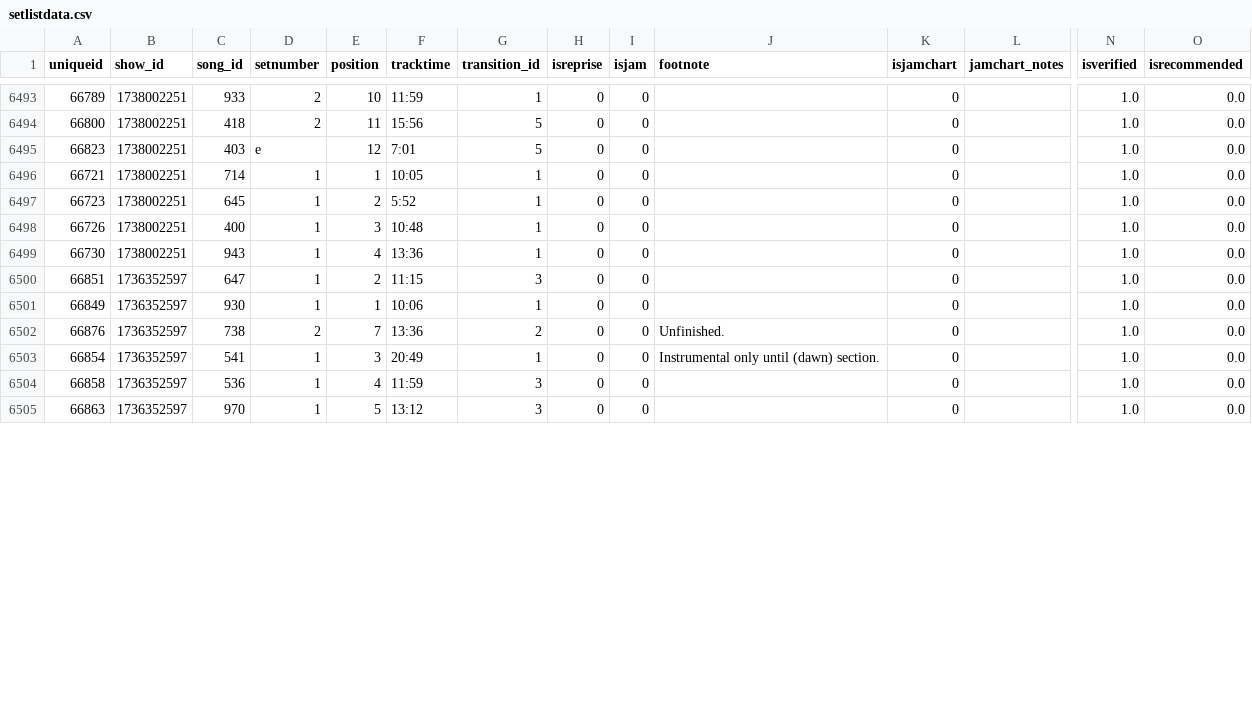
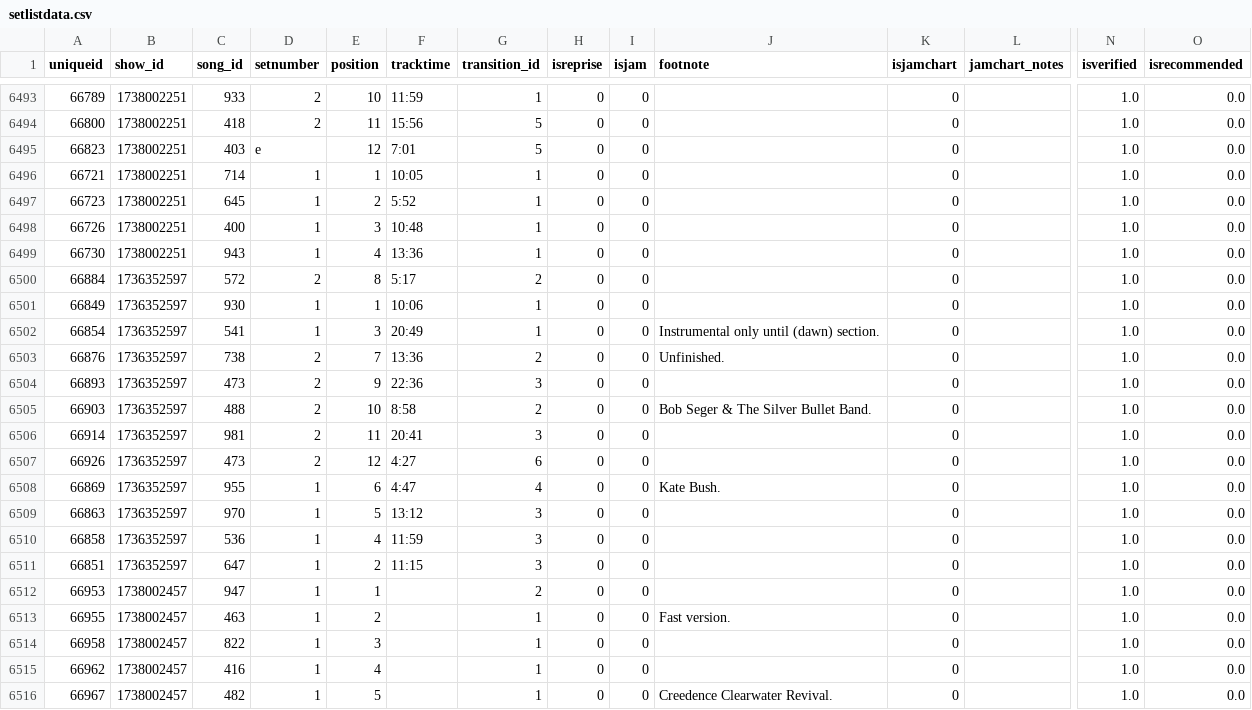
Before and after one commit to connorkitchings/Concerts, a CSV file: 3_DataStorage/Goose/Collected/setlistdata.csv, drawn as a sheet; only a part is shown, gaps mark what is left out; addresses are those after the commit; rows hold the shown columns only; the diff covers the shown part only; the diff names each change by its address in the sheet, - before the commit and + after, or states it on an @@ line.

```diff
--- a/3_DataStorage/Goose/Collected/setlistdata.csv
+++ b/3_DataStorage/Goose/Collected/setlistdata.csv
+row 6500: 66884 | 1736352597 | 572 | 2 | 8 | 5:17 | 2 | 0 | 0 |  | 0 |  | 1.0 | 0.0
+row 6501: 66849 | 1736352597 | 930 | 1 | 1 | 10:06 | 1 | 0 | 0 |  | 0 |  | 1.0 | 0.0
+row 6502: 66854 | 1736352597 | 541 | 1 | 3 | 20:49 | 1 | 0 | 0 | Instrumental only until (dawn) section. | 0 |  | 1.0 | 0.0
@@ row 6502 moved to row 6503: 66876 @@
@@ row 6510 moved to row 6504: 66893 @@
@@ row 6509 moved to row 6505: 66903 @@
@@ row 6508 moved to row 6506: 66914 @@
+row 6508: 66869 | 1736352597 | 955 | 1 | 6 | 4:47 | 4 | 0 | 0 | Kate Bush. | 0 |  | 1.0 | 0.0
+row 6509: 66863 | 1736352597 | 970 | 1 | 5 | 13:12 | 3 | 0 | 0 |  | 0 |  | 1.0 | 0.0
+row 6510: 66858 | 1736352597 | 536 | 1 | 4 | 11:59 | 3 | 0 | 0 |  | 0 |  | 1.0 | 0.0
-A6512 (uniqueid): 66849
+A6512 (uniqueid): 66953
-B6512 (show_id): 1736352597
+B6512 (show_id): 1738002457
-C6512 (song_id): 930
+C6512 (song_id): 947
-F6512 (tracktime): 10:06
+F6512 (tracktime): (empty)
-G6512 (transition_id): 1
+G6512 (transition_id): 2
+row 6513: 66955 | 1738002457 | 463 | 1 | 2 |  | 1 | 0 | 0 | Fast version. | 0 |  | 1.0 | 0.0
-A6514 (uniqueid): 66854
+A6514 (uniqueid): 66958
-B6514:B6516 (show_id): 1736352597
+B6514:B6516 (show_id): 1738002457
-C6514 (song_id): 541
+C6514 (song_id): 822
-F6514 (tracktime): 20:49
+F6514 (tracktime): (empty)
-J6514 (footnote): Instrumental only until (dawn) section.
+J6514 (footnote): (empty)
-A6515 (uniqueid): 66858
+A6515 (uniqueid): 66962
-C6515 (song_id): 536
+C6515 (song_id): 416
-F6515 (tracktime): 11:59
+F6515 (tracktime): (empty)
-G6515:G6516 (transition_id): 3
+G6515:G6516 (transition_id): 1
-A6516 (uniqueid): 66863
+A6516 (uniqueid): 66967
-C6516 (song_id): 970
+C6516 (song_id): 482
-F6516 (tracktime): 13:12
+F6516 (tracktime): (empty)
-J6516 (footnote): (empty)
+J6516 (footnote): Creedence Clearwater Revival.
```
Also changed, not shown: 1 added row and 12 edited cells elsewhere in this file, 3_DataStorage/UM/Collected/venuedata.csv, 4 other files.
